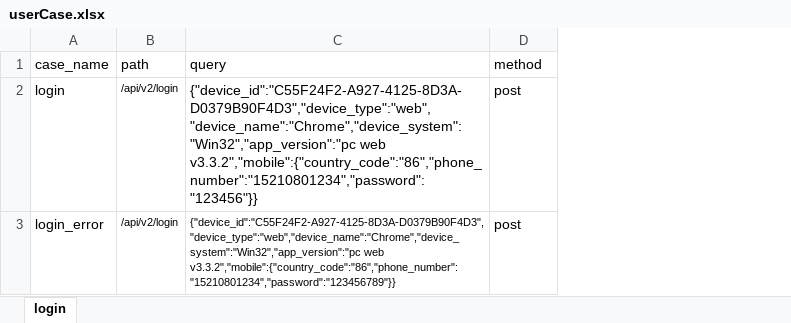
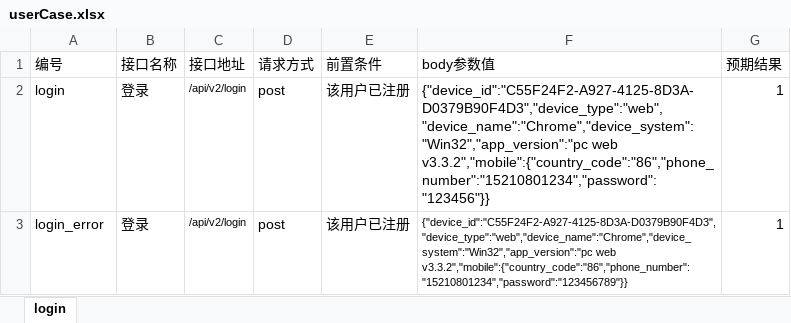
Before and after one commit to suntingting100/autoTest, an Excel workbook: testfile/case/userCase.xlsx, sheet login, drawn as a sheet; values as stored, in another font and other column widths than the file's, no borders; removed rows and columns are numbered as before the commit, all else as after; the diff names each change by its address in the sheet, - before the commit and + after, or states it on an @@ line.

```diff
--- a/testfile/case/userCase.xlsx (sheet login)
+++ b/testfile/case/userCase.xlsx (sheet login)
+column B, rows 2-3: 登录 | 登录
-column C, rows 2-3: {"device_id":"C55F24F2-A927-4125-8D3A-D0379B90F4D3","device_type":"web","device_name":"Chrome","device_system":"Win32","app_version":"pc web v3.3.2","mobile":{"country_code":"86","phone_number":"15210801234","password":"123456"}} | {"device_id":"C55F24F2-A927-4125-8D3A-D0379B90F4D3","device_type":"web","device_name":"Chrome","device_system":"Win32","app_version":"pc web v3.3.2","mobile":{"country_code":"86","phone_number":"15210801234","password":"123456789"}}
+column E, rows 2-3: 该用户已注册 | 该用户已注册
+column F, rows 2-3: {"device_id":"C55F24F2-A927-4125-8D3A-D0379B90F4D3","device_type":"web","device_name":"Chrome","device_system":"Win32","app_version":"pc web v3.3.2","mobile":{"country_code":"86","phone_number":"15210801234","password":"123456"}} | {"device_id":"C55F24F2-A927-4125-8D3A-D0379B90F4D3","device_type":"web","device_name":"Chrome","device_system":"Win32","app_version":"pc web v3.3.2","mobile":{"country_code":"86","phone_number":"15210801234","password":"123456789"}}
+column G, rows 2-3: 1 | 1
-row 1: case_name | path | query | method
+row 1: 编号 | 接口名称 | 接口地址 | 请求方式 | 前置条件 | body参数值 | 预期结果
```
Also changed, not shown: 3 other files.
